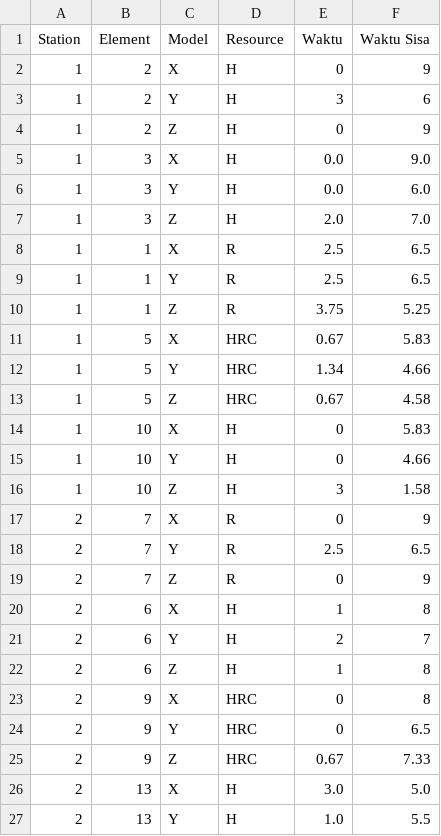
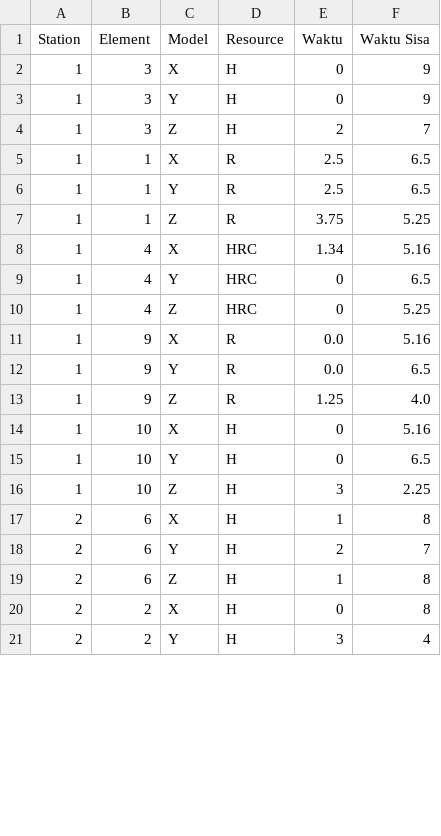
Before and after one commit to TheOne28/Simulated_Annealing, a CSV file: data/output/finalSolution-solution3.csv, drawn as a sheet; only a part is shown; the diff covers the shown part only.

```diff
--- a/data/output/finalSolution-solution3.csv
+++ b/data/output/finalSolution-solution3.csv
@@ -1,8 +1,5 @@
 Station,Element,Model,Resource,Waktu,Waktu Sisa
-1,2,X,H,0,9
-1,2,Y,H,3,6
-1,2,Z,H,0,9
-1,3,X,H,0.0,9.0
-1,3,Y,H,0.0,6.0
-1,3,Z,H,2.0,7.0
+1,3,X,H,0,9
+1,3,Y,H,0,9
+1,3,Z,H,2,7
 1,1,X,R,2.5,6.5
@@ -10,11 +7,11 @@ Station,Element,Model,Resource,Waktu,Waktu Sisa
 1,1,Z,R,3.75,5.25
-1,5,X,HRC,0.67,5.83
-1,5,Y,HRC,1.34,4.66
-1,5,Z,HRC,0.67,4.58
-1,10,X,H,0,5.83
-1,10,Y,H,0,4.66
-1,10,Z,H,3,1.58
-2,7,X,R,0,9
-2,7,Y,R,2.5,6.5
-2,7,Z,R,0,9
+1,4,X,HRC,1.34,5.16
+1,4,Y,HRC,0,6.5
+1,4,Z,HRC,0,5.25
+1,9,X,R,0.0,5.16
+1,9,Y,R,0.0,6.5
+1,9,Z,R,1.25,4.0
+1,10,X,H,0,5.16
+1,10,Y,H,0,6.5
+1,10,Z,H,3,2.25
 2,6,X,H,1,8
@@ -22,6 +19,3 @@ Station,Element,Model,Resource,Waktu,Waktu Sisa
 2,6,Z,H,1,8
-2,9,X,HRC,0,8
-2,9,Y,HRC,0,6.5
-2,9,Z,HRC,0.67,7.33
-2,13,X,H,3.0,5.0
-2,13,Y,H,1.0,5.5
+2,2,X,H,0,8
+2,2,Y,H,3,4
```
Also changed, not shown: 7 added rows, 1 removed row and 53 edited cells elsewhere in this file, data/output/finalSolution-solution2.csv, 9 other files.
